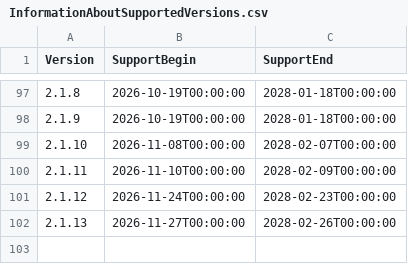
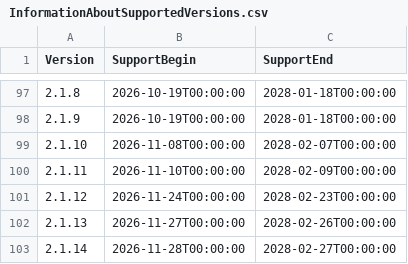
Before and after one commit to anionDevelopment/GRYLibrary, a CSV file: Other/Resources/Support/InformationAboutSupportedVersions.csv, drawn as a sheet; only a part is shown, gaps mark what is left out; the diff names each change by its address in the sheet, - before the commit and + after, or states it on an @@ line.

Commit message:
updated version

```diff
--- a/Other/Resources/Support/InformationAboutSupportedVersions.csv
+++ b/Other/Resources/Support/InformationAboutSupportedVersions.csv
+row 103: 2.1.14 | 2026-11-28T00:00:00 | 2028-02-27T00:00:00
```
Also changed, not shown: 5 other files.
